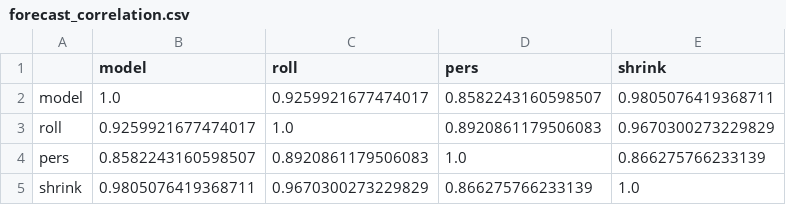
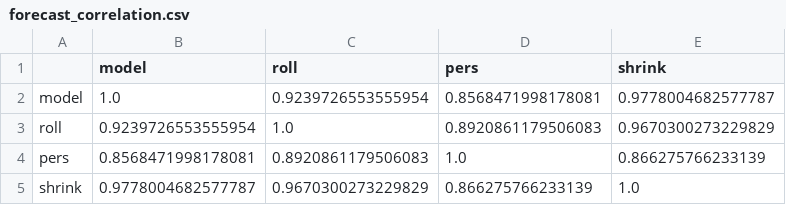
Before and after one commit to gigichen880/26W_M279, a CSV file: results/regime_covariance/figs/statistical_comparison/forecast_correlation.csv, drawn as a sheet.

```diff
--- a/results/regime_covariance/figs/statistical_comparison/forecast_correlation.csv
+++ b/results/regime_covariance/figs/statistical_comparison/forecast_correlation.csv
@@ -1,5 +1,5 @@
 ,model,roll,pers,shrink
-model,1.0,0.9259921677474017,0.8582243160598507,0.9805076419368711
-roll,0.9259921677474017,1.0,0.8920861179506083,0.9670300273229829
-pers,0.8582243160598507,0.8920861179506083,1.0,0.866275766233139
-shrink,0.9805076419368711,0.9670300273229829,0.866275766233139,1.0
+model,1.0,0.9239726553555954,0.8568471998178081,0.9778004682577787
+roll,0.9239726553555954,1.0,0.8920861179506083,0.9670300273229829
+pers,0.8568471998178081,0.8920861179506083,1.0,0.866275766233139
+shrink,0.9778004682577787,0.9670300273229829,0.866275766233139,1.0
```
Also changed, not shown: results/regime_covariance/figs/performance_by_regime.csv, results/regime_covariance/regime_characterization.csv, 47 other files.
